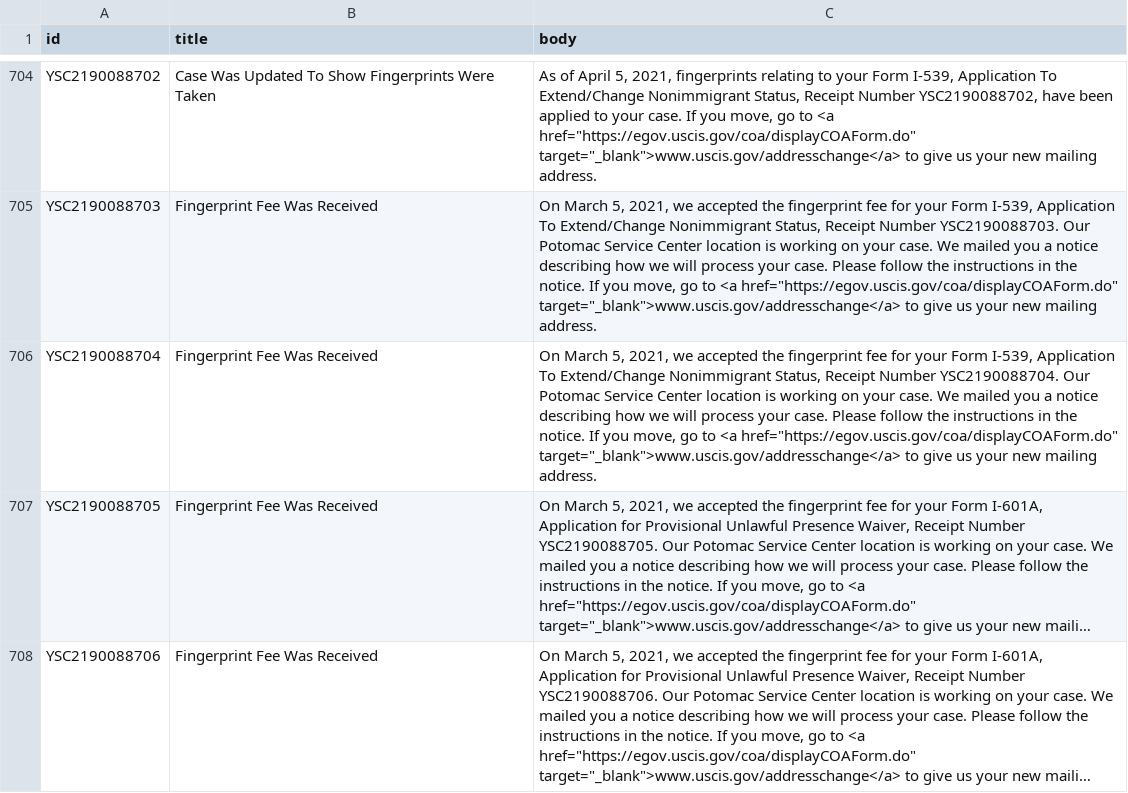
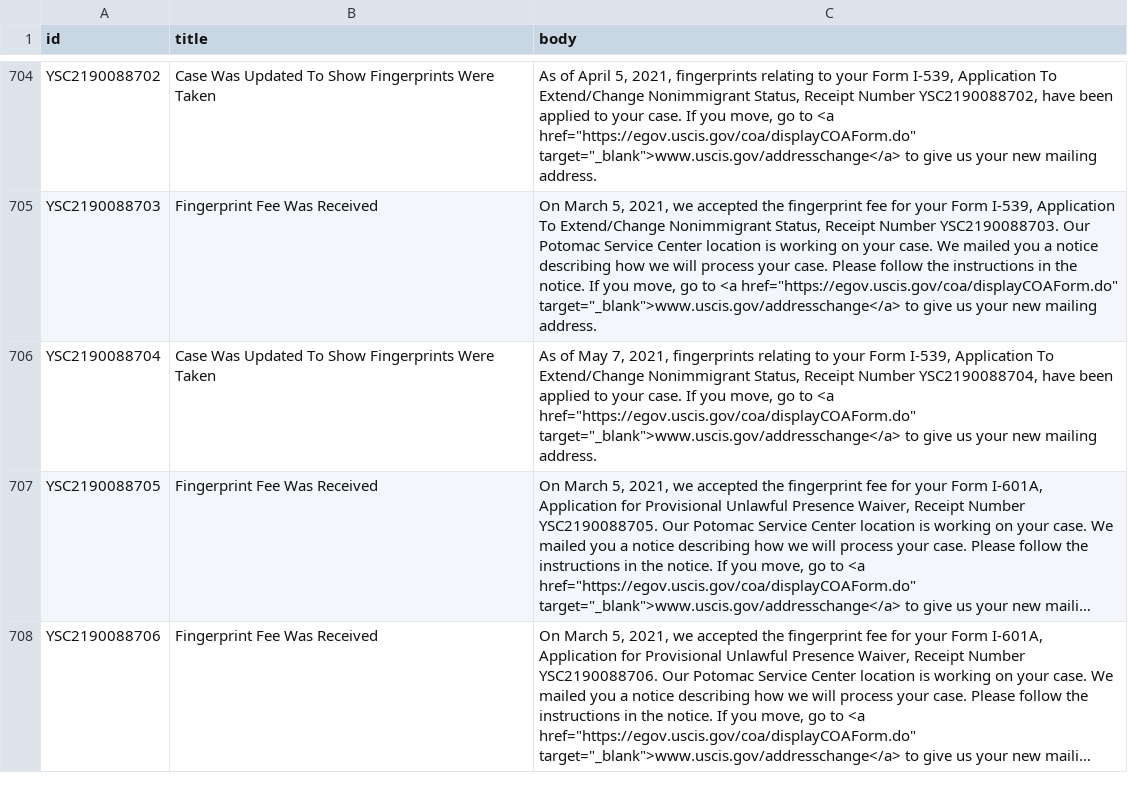
Before and after one commit to opt-lol/opt-data, a CSV file: data/YSC2190088.csv, drawn as a sheet; only a part is shown, gaps mark what is left out; long unchanged cells end in …; the diff names each change by its address in the sheet, - before the commit and + after, or states it on an @@ line.

```diff
--- a/data/YSC2190088.csv
+++ b/data/YSC2190088.csv
-B706 (title): Fingerprint Fee Was Received
+B706 (title): Case Was Updated To Show Fingerprints Were Taken
-C706 (body): On March 5, 2021, we accepted the fingerprint fee for your Form I-539, Application To Extend/Change Nonimmigrant Status, Receipt Number YSC2190088704. Our Potomac Service Center location is working on your case. We mailed you a notice describing how we will process your case. Please follow the instructions in the notice. If you…
+C706 (body): As of May 7, 2021, fingerprints relating to your Form I-539, Application To Extend/Change Nonimmigrant Status, Receipt Number YSC2190088704, have been applied to your case. If you…
```
Also changed, not shown: data/YSC2190042.csv, data/YSC2190083.csv, 6 other files.
